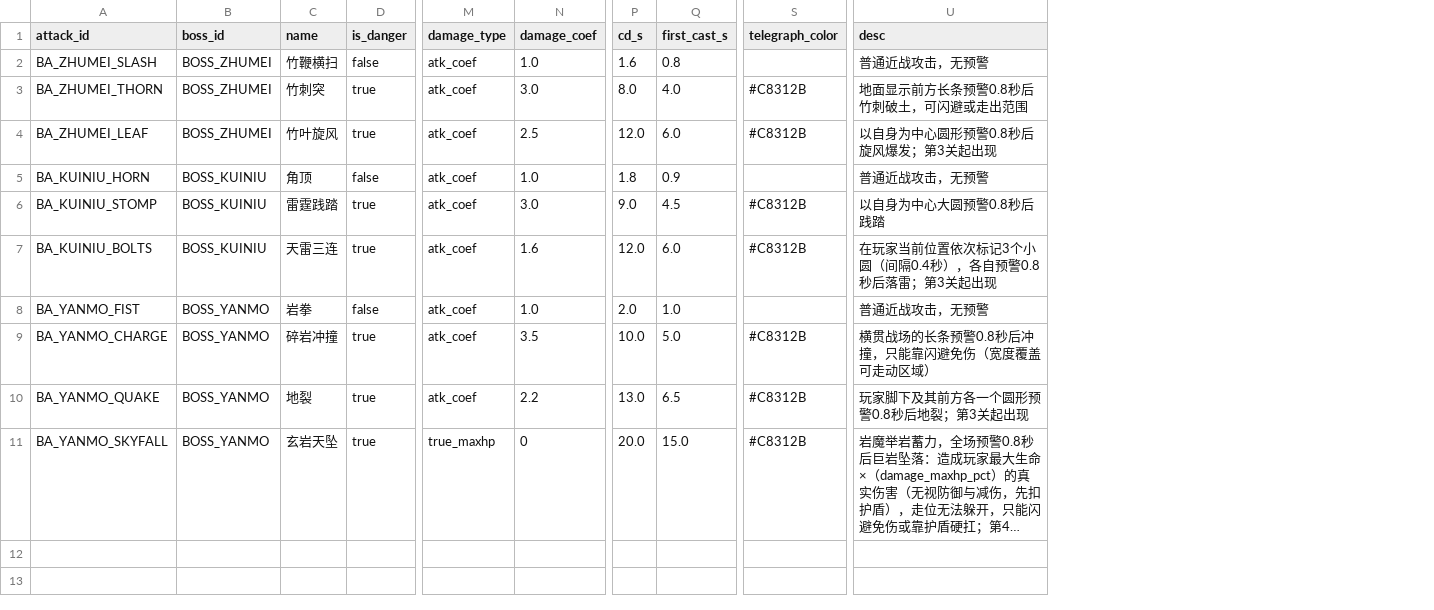
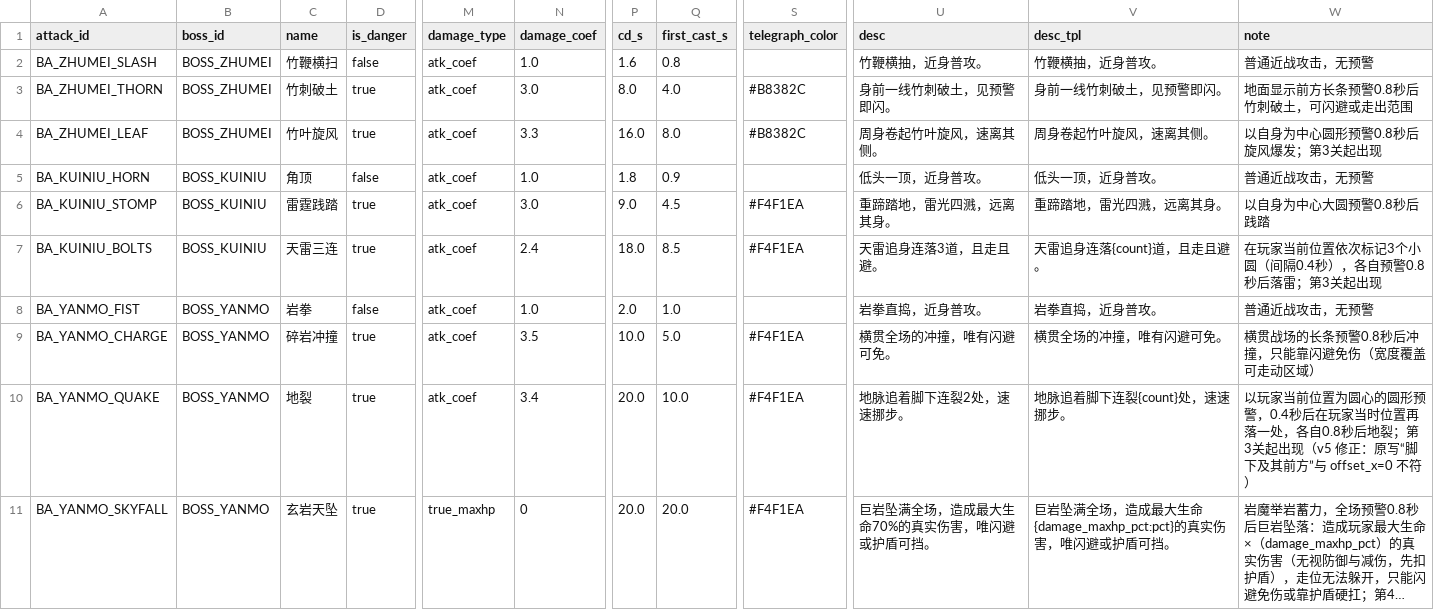
Before and after one commit to shuhao20261011/replayxian, a CSV file: design/data/boss_attacks.csv, drawn as a sheet; only a part is shown, gaps mark what is left out; long unchanged cells end in …; addresses are those after the commit; the diff names each change by its address in the sheet, - before the commit and + after, or states it on an @@ line.

```diff
--- a/design/data/boss_attacks.csv
+++ b/design/data/boss_attacks.csv
+column U (desc), rows 2-11: 竹鞭横抽，近身普攻。 | 身前一线竹刺破土，见预警即闪。 | 周身卷起竹叶旋风，速离其侧。 | 低头一顶，近身普攻。 | 重蹄踏地，雷光四溅，远离其身。 | 天雷追身连落3道，且走且避。 | 岩拳直捣，近身普攻。 | 横贯全场的冲撞，唯有闪避可免。 | 地脉追着脚下连裂2处，速速挪步。 | 巨岩坠满全场，造成最大生命70%的真实伤害，唯闪避或护盾可挡。
+column V (desc_tpl), rows 2-11: 竹鞭横抽，近身普攻。 | 身前一线竹刺破土，见预警即闪。 | 周身卷起竹叶旋风，速离其侧。 | 低头一顶，近身普攻。 | 重蹄踏地，雷光四溅，远离其身。 | 天雷追身连落{count}道，且走且避。 | 岩拳直捣，近身普攻。 | 横贯全场的冲撞，唯有闪避可免。 | 地脉追着脚下连裂{count}处，速速挪步。 | 巨岩坠满全场，造成最大生命{damage_maxhp_pct:pct}的真实伤害，唯闪避或护盾可挡。
-W1: desc
+W1: note
-C3 (name): 竹刺突
+C3 (name): 竹刺破土
-S3:S4 (telegraph_color): #C8312B
+S3:S4 (telegraph_color): #B8382C
-N4 (damage_coef): 2.5
+N4 (damage_coef): 3.3
-P4 (cd_s): 12.0
+P4 (cd_s): 16.0
-Q4 (first_cast_s): 6.0
+Q4 (first_cast_s): 8.0
-S6:S7 (telegraph_color): #C8312B
+S6:S7 (telegraph_color): #F4F1EA
-N7 (damage_coef): 1.6
+N7 (damage_coef): 2.4
-P7 (cd_s): 12.0
+P7 (cd_s): 18.0
-Q7 (first_cast_s): 6.0
+Q7 (first_cast_s): 8.5
-S9:S11 (telegraph_color): #C8312B
+S9:S11 (telegraph_color): #F4F1EA
-N10 (damage_coef): 2.2
+N10 (damage_coef): 3.4
-P10 (cd_s): 13.0
+P10 (cd_s): 20.0
-Q10 (first_cast_s): 6.5
+Q10 (first_cast_s): 10.0
-W10 (note): 玩家脚下及其前方各一个圆形预警0.8秒后地裂；第3关起出现
+W10 (note): 以玩家当前位置为圆心的圆形预警，0.4秒后在玩家当时位置再落一处，各自0.8秒后地裂；第3关起出现（v5 修正：原写“脚下及其前方”与 offset_x=0 不符）
-Q11 (first_cast_s): 15.0
+Q11 (first_cast_s): 20.0
```
Also changed, not shown: design/data/constants.csv, design/data/equip_bases.csv, 53 other files.
